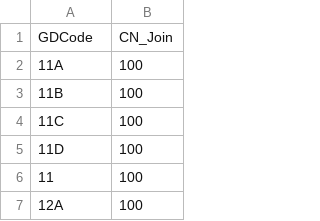
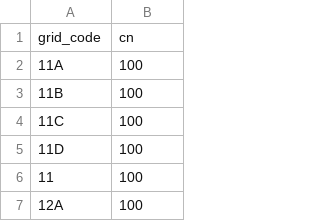
Before and after one commit to ar-siddiqui/curve_number_generator, a CSV file: curve_number_generator/processing/algorithms/conus_nlcd_ssurgo/default_lookup.csv (was curve_number_generator/processing/algorithms/usa_nlcd_ssurgo/default_lookup.csv), drawn as a sheet; only a part is shown.

Commit message:
Separate functions and algorithms

```diff
--- a/curve_number_generator/processing/algorithms/usa_nlcd_ssurgo/default_lookup.csv
+++ b/curve_number_generator/processing/algorithms/conus_nlcd_ssurgo/default_lookup.csv
@@ -1,2 +1,2 @@
-GDCode,CN_Join
+grid_code,cn
 11A,100
```
Also changed, not shown: 17 other files.
